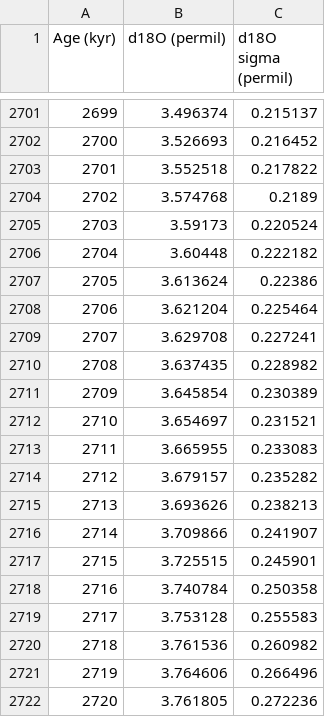
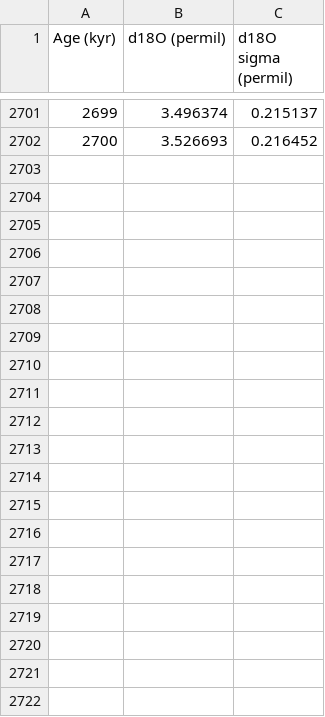
Before and after one commit to yz3062/yz3062.github.io, a CSV file: spreadsheets/BIGSTACK_mixedA.csv, drawn as a sheet; only a part is shown, gaps mark what is left out; the diff names each change by its address in the sheet, - before the commit and + after, or states it on an @@ line.

```diff
--- a/spreadsheets/BIGSTACK_mixedA.csv
+++ b/spreadsheets/BIGSTACK_mixedA.csv
-row 2703: 2701 | 3.552518 | 0.217822
-row 2704: 2702 | 3.574768 | 0.2189
-row 2705: 2703 | 3.59173 | 0.220524
-row 2706: 2704 | 3.60448 | 0.222182
-row 2707: 2705 | 3.613624 | 0.22386
-row 2708: 2706 | 3.621204 | 0.225464
-row 2709: 2707 | 3.629708 | 0.227241
-row 2710: 2708 | 3.637435 | 0.228982
-row 2711: 2709 | 3.645854 | 0.230389
-row 2712: 2710 | 3.654697 | 0.231521
-row 2713: 2711 | 3.665955 | 0.233083
-row 2714: 2712 | 3.679157 | 0.235282
-row 2715: 2713 | 3.693626 | 0.238213
-row 2716: 2714 | 3.709866 | 0.241907
-row 2717: 2715 | 3.725515 | 0.245901
-row 2718: 2716 | 3.740784 | 0.250358
-row 2719: 2717 | 3.753128 | 0.255583
-row 2720: 2718 | 3.761536 | 0.260982
-row 2721: 2719 | 3.764606 | 0.266496
-row 2722: 2720 | 3.761805 | 0.272236
```
Also changed, not shown: spreadsheets/BIGSTACK_mixedP.csv.
